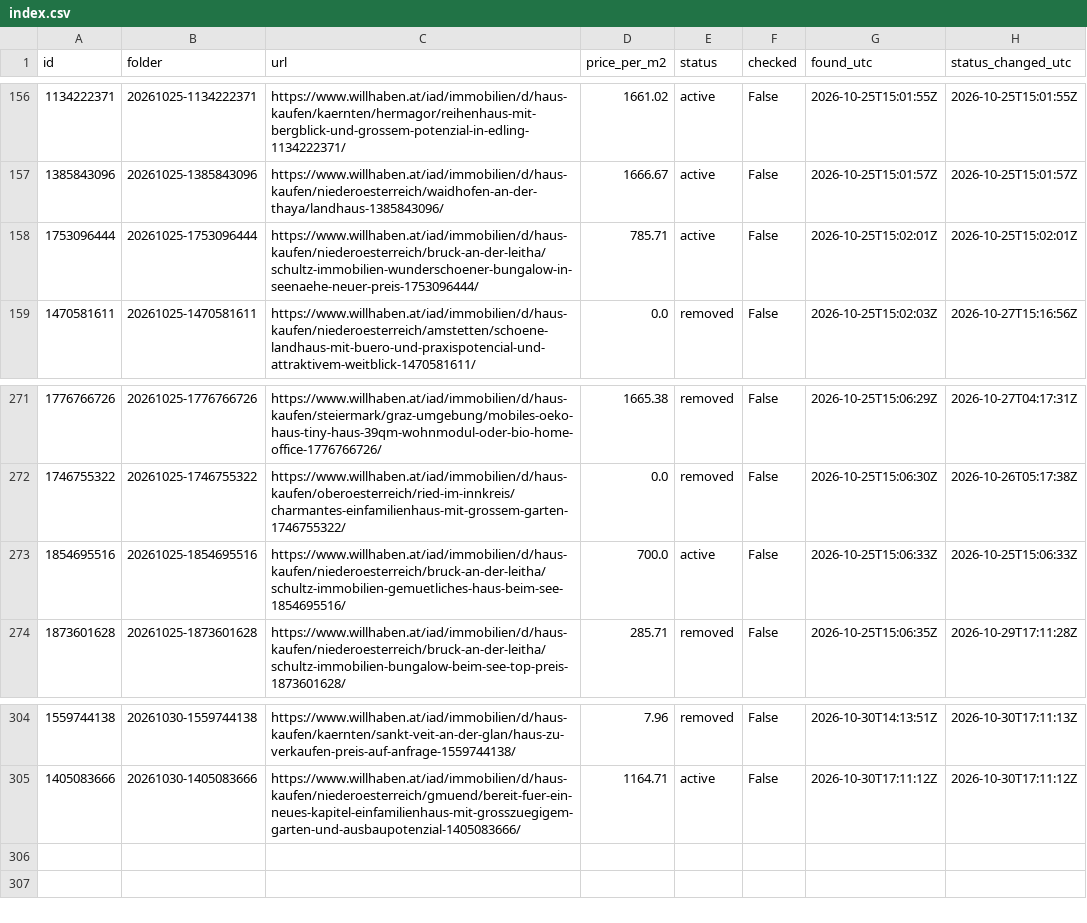
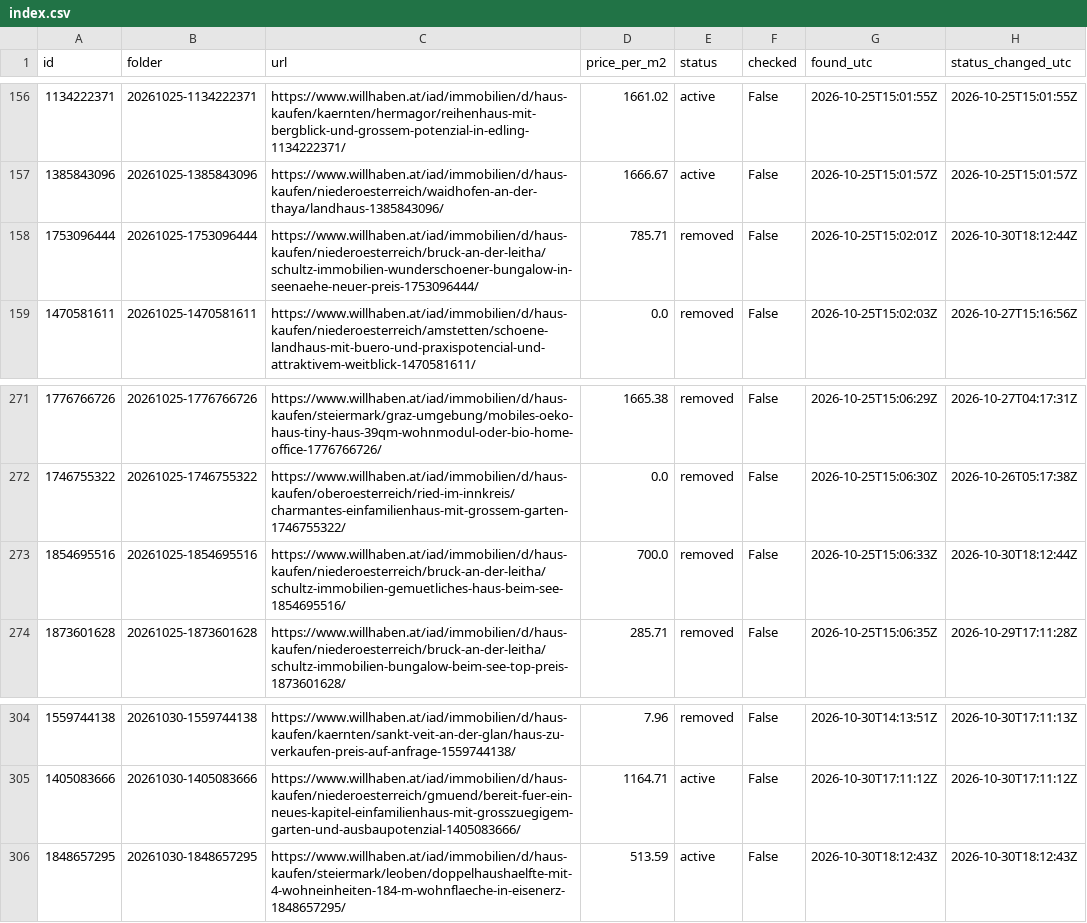
Before and after one commit to antonberesniev/willhaben_land, a CSV file: data/index.csv, drawn as a sheet; only a part is shown, gaps mark what is left out.

```diff
--- a/data/index.csv
+++ b/data/index.csv
@@ -157,3 +157,3 @@ id,folder,url,price_per_m2,status,checked,found_utc,status_changed_utc
 1385843096,20261025-1385843096,https://www.willhaben.at/iad/immobilien/d/haus-kaufen/niederoesterreich/waidhofen-an-der-thaya/landhaus-1385843096/,1666.67,active,False,2026-10-25T15:01:57Z,2026-10-25T15:01:57Z
-1753096444,20261025-1753096444,https://www.willhaben.at/iad/immobilien/d/haus-kaufen/niederoesterreich/bruck-an-der-leitha/schultz-immobilien-wunderschoener-bungalow-in-seenaehe-neuer-preis-1753096444/,785.71,active,False,2026-10-25T15:02:01Z,2026-10-25T15:02:01Z
+1753096444,20261025-1753096444,https://www.willhaben.at/iad/immobilien/d/haus-kaufen/niederoesterreich/bruck-an-der-leitha/schultz-immobilien-wunderschoener-bungalow-in-seenaehe-neuer-preis-1753096444/,785.71,removed,False,2026-10-25T15:02:01Z,2026-10-30T18:12:44Z
 1470581611,20261025-1470581611,https://www.willhaben.at/iad/immobilien/d/haus-kaufen/niederoesterreich/amstetten/schoene-landhaus-mit-buero-und-praxispotencial-und-attraktivem-weitblick-1470581611/,0.0,removed,False,2026-10-25T15:02:03Z,2026-10-27T15:16:56Z
@@ -272,3 +272,3 @@ id,folder,url,price_per_m2,status,checked,found_utc,status_changed_utc
 1746755322,20261025-1746755322,https://www.willhaben.at/iad/immobilien/d/haus-kaufen/oberoesterreich/ried-im-innkreis/charmantes-einfamilienhaus-mit-grossem-garten-1746755322/,0.0,removed,False,2026-10-25T15:06:30Z,2026-10-26T05:17:38Z
-1854695516,20261025-1854695516,https://www.willhaben.at/iad/immobilien/d/haus-kaufen/niederoesterreich/bruck-an-der-leitha/schultz-immobilien-gemuetliches-haus-beim-see-1854695516/,700.0,active,False,2026-10-25T15:06:33Z,2026-10-25T15:06:33Z
+1854695516,20261025-1854695516,https://www.willhaben.at/iad/immobilien/d/haus-kaufen/niederoesterreich/bruck-an-der-leitha/schultz-immobilien-gemuetliches-haus-beim-see-1854695516/,700.0,removed,False,2026-10-25T15:06:33Z,2026-10-30T18:12:44Z
 1873601628,20261025-1873601628,https://www.willhaben.at/iad/immobilien/d/haus-kaufen/niederoesterreich/bruck-an-der-leitha/schultz-immobilien-bungalow-beim-see-top-preis-1873601628/,285.71,removed,False,2026-10-25T15:06:35Z,2026-10-29T17:11:28Z
@@ -305 +305,2 @@ id,folder,url,price_per_m2,status,checked,found_utc,status_changed_utc
 1405083666,20261030-1405083666,https://www.willhaben.at/iad/immobilien/d/haus-kaufen/niederoesterreich/gmuend/bereit-fuer-ein-neues-kapitel-einfamilienhaus-mit-grosszuegigem-garten-und-ausbaupotenzial-1405083666/,1164.71,active,False,2026-10-30T17:11:12Z,2026-10-30T17:11:12Z
+1848657295,20261030-1848657295,https://www.willhaben.at/iad/immobilien/d/haus-kaufen/steiermark/leoben/doppelhaushaelfte-mit-4-wohneinheiten-184-m-wohnflaeche-in-eisenerz-1848657295/,513.59,active,False,2026-10-30T18:12:43Z,2026-10-30T18:12:43Z
```
Also changed, not shown: 16 other files.
